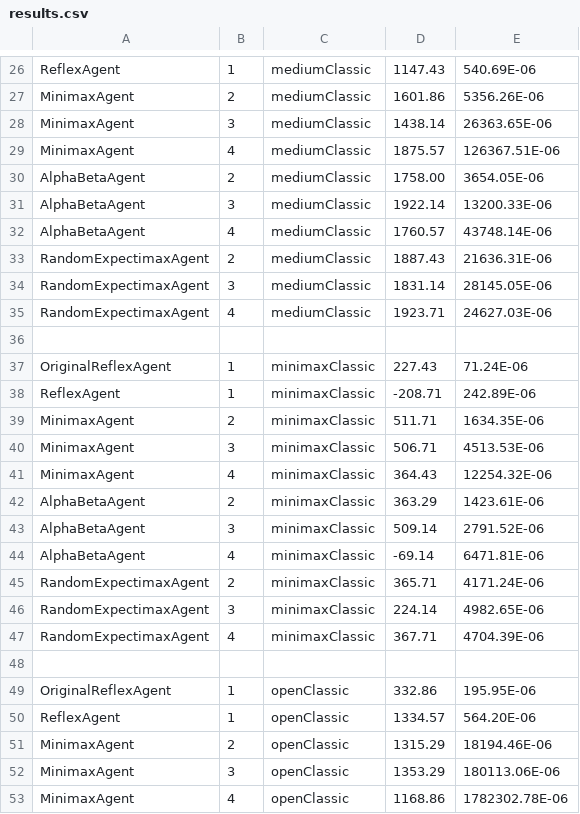
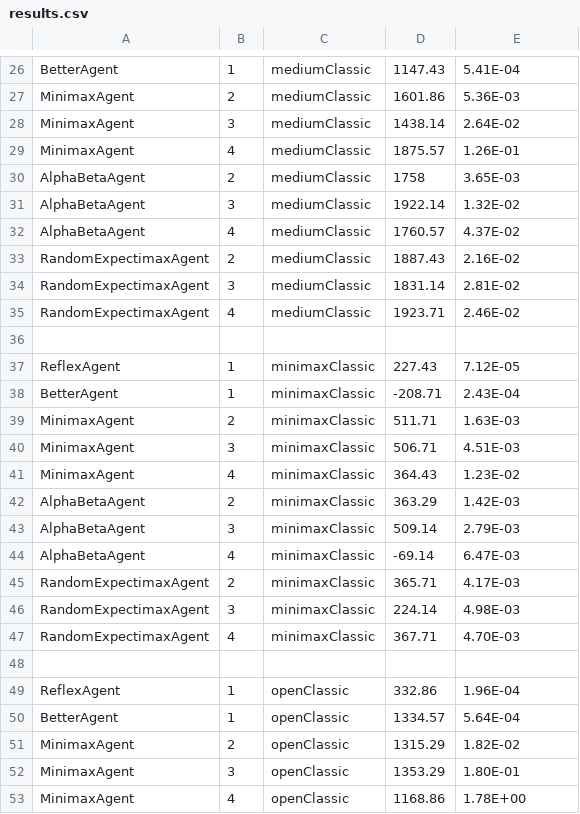
Before and after one commit to daisp/Pac-Man, a CSV file: results.csv, drawn as a sheet; only a part is shown, gaps mark what is left out; the diff covers the shown part only; the diff names each change by its address in the sheet, - before the commit and + after, or states it on an @@ line.

```diff
--- a/results.csv
+++ b/results.csv
-A26: ReflexAgent
+A26: BetterAgent
-E26: 540.69E-06
+E26: 5.41E-04
-E27: 5356.26E-06
+E27: 5.36E-03
-E28: 26363.65E-06
+E28: 2.64E-02
-E29: 126367.51E-06
+E29: 1.26E-01
-D30: 1758.00
+D30: 1758
-E30: 3654.05E-06
+E30: 3.65E-03
-E31: 13200.33E-06
+E31: 1.32E-02
-E32: 43748.14E-06
+E32: 4.37E-02
-E33: 21636.31E-06
+E33: 2.16E-02
-E34: 28145.05E-06
+E34: 2.81E-02
-E35: 24627.03E-06
+E35: 2.46E-02
-A37: OriginalReflexAgent
+A37: ReflexAgent
-E37: 71.24E-06
+E37: 7.12E-05
-A38: ReflexAgent
+A38: BetterAgent
-E38: 242.89E-06
+E38: 2.43E-04
-E39: 1634.35E-06
+E39: 1.63E-03
-E40: 4513.53E-06
+E40: 4.51E-03
-E41: 12254.32E-06
+E41: 1.23E-02
-E42: 1423.61E-06
+E42: 1.42E-03
-E43: 2791.52E-06
+E43: 2.79E-03
-E44: 6471.81E-06
+E44: 6.47E-03
-E45: 4171.24E-06
+E45: 4.17E-03
-E46: 4982.65E-06
+E46: 4.98E-03
-E47: 4704.39E-06
+E47: 4.70E-03
-A49: OriginalReflexAgent
+A49: ReflexAgent
-E49: 195.95E-06
+E49: 1.96E-04
-A50: ReflexAgent
+A50: BetterAgent
-E50: 564.20E-06
+E50: 5.64E-04
-E51: 18194.46E-06
+E51: 1.82E-02
-E52: 180113.06E-06
+E52: 1.80E-01
-E53: 1782302.78E-06
+E53: 1.78E+00
```
Also changed, not shown: 1 added row, 1 removed row and 106 edited cells elsewhere in this file, 1 other file.
